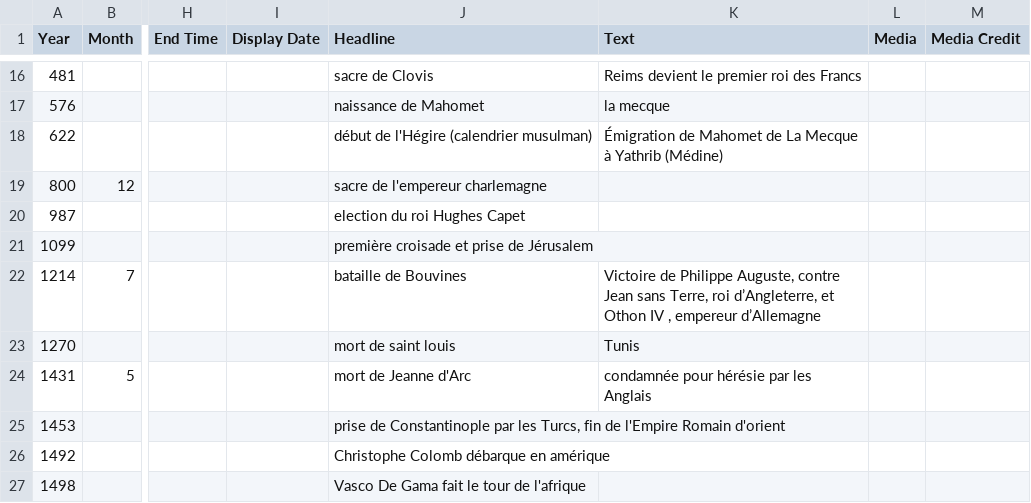
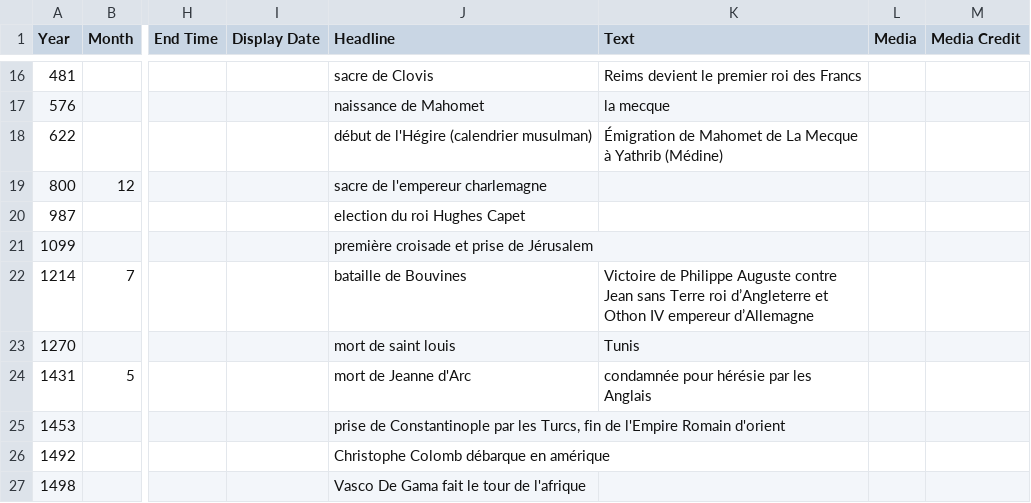
Before and after one commit to ines0011/frise, a CSV file: Official TimelineJS3 Template.csv, drawn as a sheet; only a part is shown, gaps mark what is left out; the diff names each change by its address in the sheet, - before the commit and + after, or states it on an @@ line.

Commit message:
Update Official TimelineJS3 Template.csv

```diff
--- a/Official TimelineJS3 Template.csv
+++ b/Official TimelineJS3 Template.csv
-K22 (Text): …de Philippe Auguste, contre Jean sans Terre, roi d’Angleterre, et Othon IV , empereur d’Allemagne
+K22 (Text): …de Philippe Auguste contre Jean sans Terre roi d’Angleterre et Othon IV empereur d’Allemagne
```
